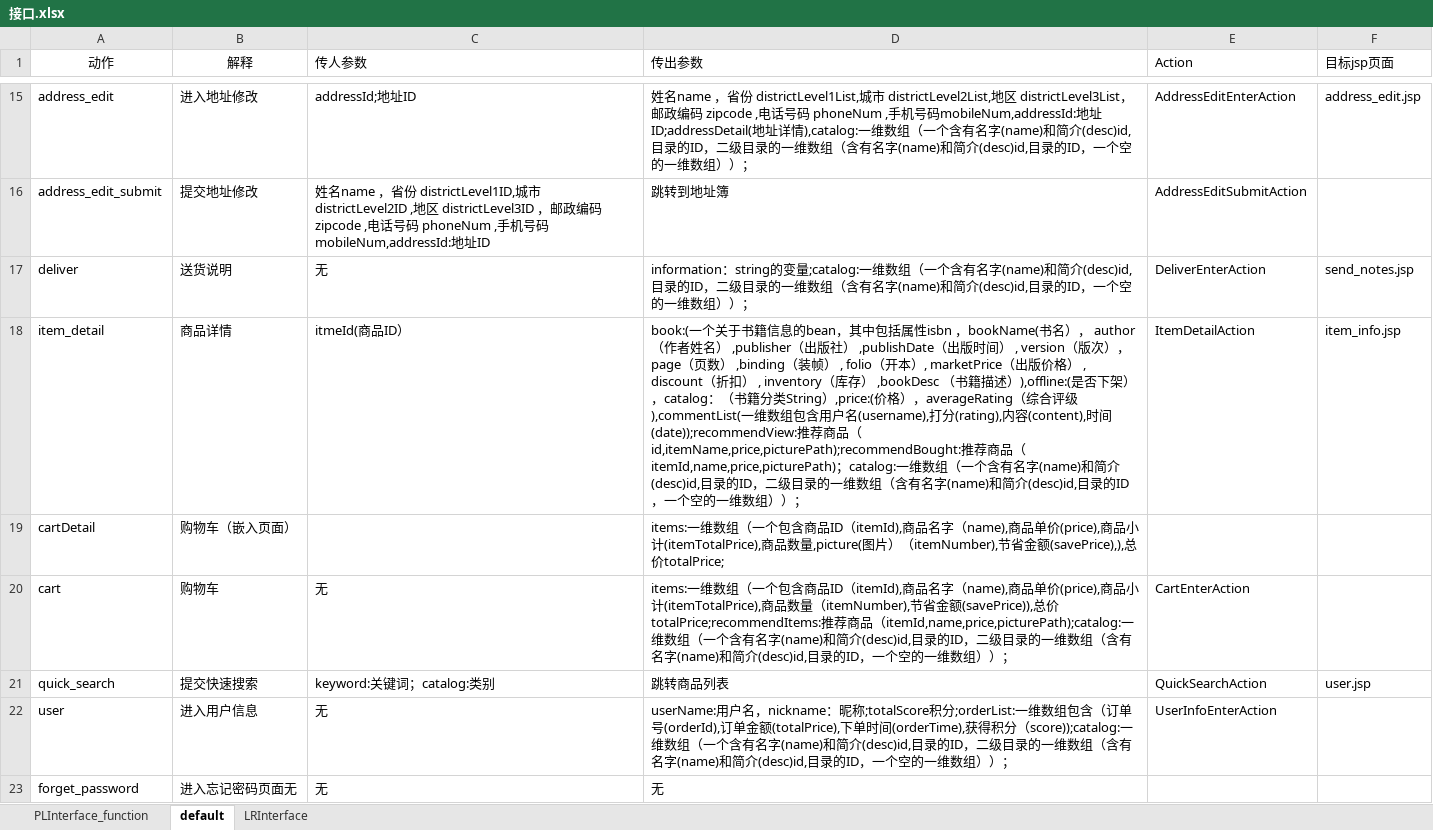
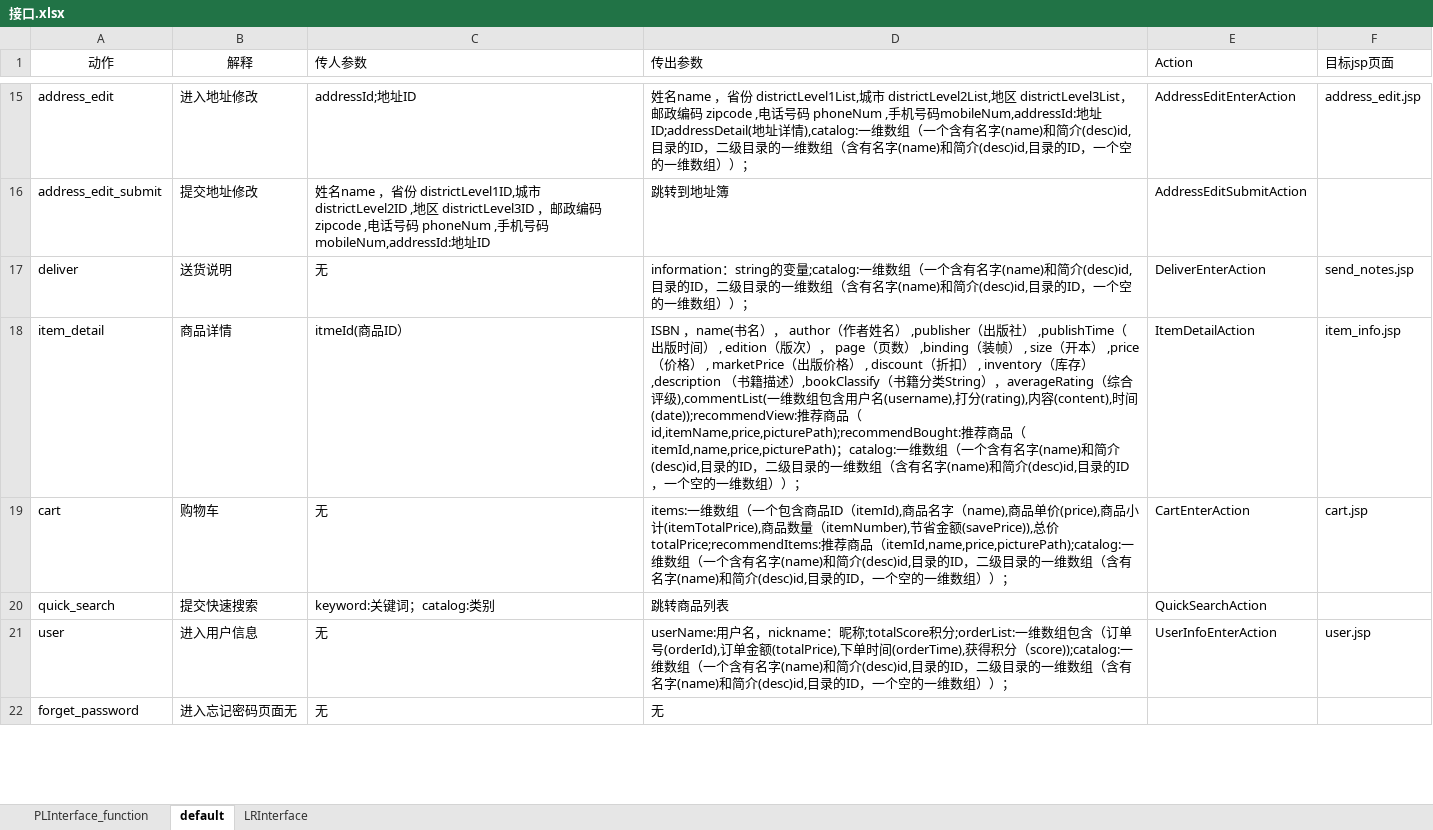
Before and after one commit to SanziShi/Symagic, an Excel workbook: doc/接口.xlsx, sheet default, drawn as a sheet; only a part is shown, gaps mark what is left out; values as stored, in another font and other column widths than the file's, no borders; removed rows and columns are numbered as before the commit, all else as after; the diff covers the shown part only; the diff names each change by its address in the sheet, - before the commit and + after, or states it on an @@ line.

```diff
--- a/doc/接口.xlsx (sheet default)
+++ b/doc/接口.xlsx (sheet default)
-D18 (传出参数): book:(一个关于书籍信息的bean，其中包括属性isbn ，bookName(书名）， author（作者姓名） ,publisher（出版社） ,publishDate（出版时间） , version（版次）， page（页数） ,binding（装帧） , folio（开本）, marketPrice（出版价格） , discount（折扣） , inventory（库存） ,bookDesc （书籍描述）),offline:(是否下架），catalog：（书籍分类String）,price:(价格），averageRating（…
+D18 (传出参数): ISBN ，name(书名）， author（作者姓名） ,publisher（出版社） ,publishTime（出版时间） , edition（版次）， page（页数） ,binding（装帧） , size（开本） ,price（价格） , marketPrice（出版价格） , discount（折扣） , inventory（库存） ,description （书籍描述）,bookClassify（书籍分类String），averageRating（…
-row 19: cartDetail | 购物车（嵌入页面） |  | items:一维数组（一个包含商品ID（itemId),商品名字（name),商品单价(price),商品小计(itemTotalPrice),商品数量,picture(图片）（itemNumber),节省金额(savePrice),),总价totalPrice;
-F19 (目标jsp页面): (empty)
+F19 (目标jsp页面): cart.jsp
-F20 (目标jsp页面): user.jsp
+F20 (目标jsp页面): (empty)
-F21 (目标jsp页面): (empty)
+F21 (目标jsp页面): user.jsp
```
Also changed, not shown: 25 edited cells and cell formats elsewhere in this sheet, sheet PLInterface_function, 22 other files.
